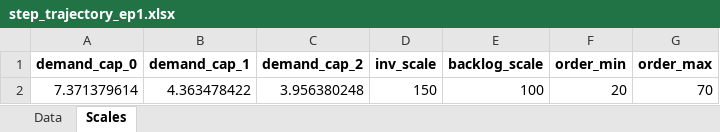
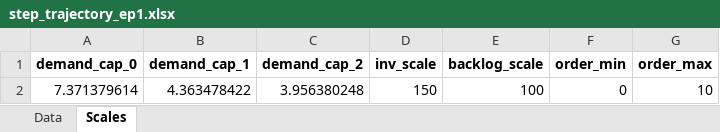
Before and after one commit to vuducthuanvdt2310/Thesis-MADRL, an Excel workbook: evaluation_results/eval_gnn1/step_trajectory_ep1.xlsx, sheet Scales, drawn as a sheet; values as stored, in another font and other column widths than the file's, no borders; the diff names each change by its address in the sheet, - before the commit and + after, or states it on an @@ line.

```diff
--- a/evaluation_results/eval_gnn1/step_trajectory_ep1.xlsx (sheet Scales)
+++ b/evaluation_results/eval_gnn1/step_trajectory_ep1.xlsx (sheet Scales)
-F2 (order_min): 20
+F2 (order_min): 0
-G2 (order_max): 70
+G2 (order_max): 10
```
Also changed, not shown: sheet Data, 14 other files.
